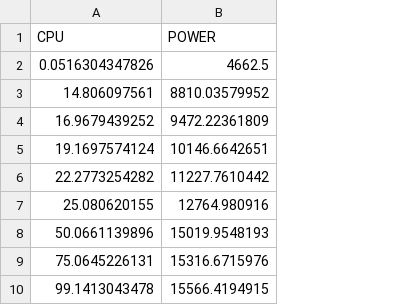
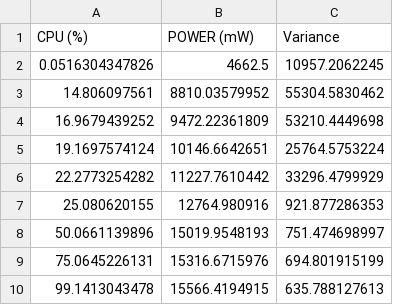
Before and after one commit to miguelvelezmj25/cpu-measure, a CSV file: feature3.andrew.cmu.edu/feature3.andrew.cmu.edu_power_data.csv, drawn as a sheet; removed rows and columns are numbered as before the commit, all else as after; the diff names each change by its address in the sheet, - before the commit and + after, or states it on an @@ line.

Commit message:
Add variance of power measurements

```diff
--- a/feature3.andrew.cmu.edu/feature3.andrew.cmu.edu_power_data.csv
+++ b/feature3.andrew.cmu.edu/feature3.andrew.cmu.edu_power_data.csv
+column C, rows 2-10: 10957.2062245 | 55304.5830462 | 53210.4449698 | 25764.5753224 | 33296.4799929 | 921.877286353 | 751.474698997 | 694.801915199 | 635.788127613
-row 1: CPU | POWER
+row 1: CPU (%) | POWER (mW) | Variance
```
